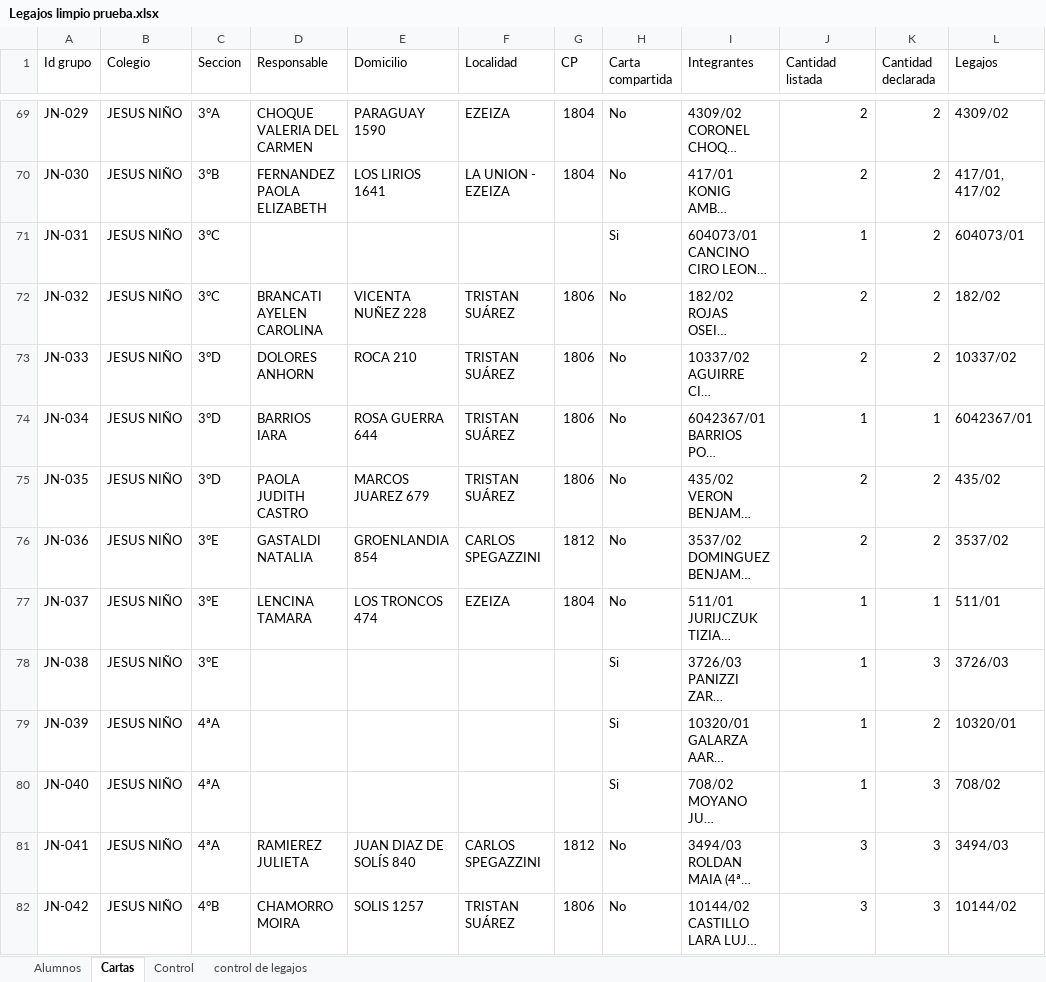
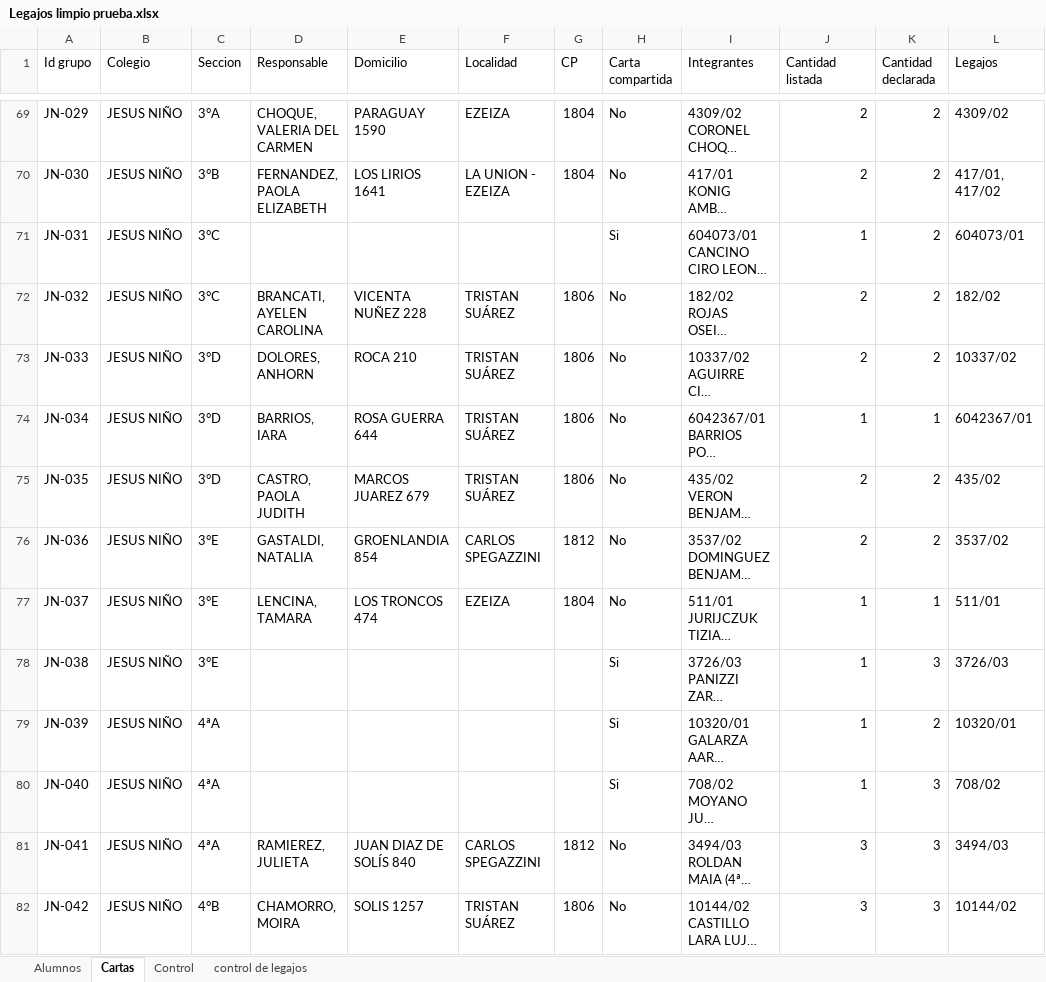
Before and after one commit to Altair1563/Complejo-Natta-APP-PRUEBAS-, an Excel workbook: natta-app/docs/cartas-documento/legajo + resp/Legajos limpio prueba.xlsx, sheet Cartas, drawn as a sheet; only a part is shown, gaps mark what is left out; long unchanged cells end in …; values as stored, in another font and other column widths than the file's, no borders; the diff covers the shown part only; the diff names each change by its address in the sheet, - before the commit and + after, or states it on an @@ line.

Commit message:
modelo carta Doc - reparada

```diff
--- a/natta-app/docs/cartas-documento/legajo + resp/Legajos limpio prueba.xlsx (sheet Cartas)
+++ b/natta-app/docs/cartas-documento/legajo + resp/Legajos limpio prueba.xlsx (sheet Cartas)
-D69 (Responsable): CHOQUE VALERIA DEL CARMEN
+D69 (Responsable): CHOQUE, VALERIA DEL CARMEN
-D70 (Responsable): FERNANDEZ PAOLA ELIZABETH
+D70 (Responsable): FERNANDEZ, PAOLA ELIZABETH
-D72 (Responsable): BRANCATI AYELEN CAROLINA
+D72 (Responsable): BRANCATI, AYELEN CAROLINA
-D73 (Responsable): DOLORES ANHORN
+D73 (Responsable): DOLORES, ANHORN
-D74 (Responsable): BARRIOS IARA
+D74 (Responsable): BARRIOS, IARA
-D75 (Responsable): PAOLA JUDITH CASTRO
+D75 (Responsable): CASTRO, PAOLA JUDITH
-D76 (Responsable): GASTALDI NATALIA
+D76 (Responsable): GASTALDI, NATALIA
-D77 (Responsable): LENCINA TAMARA
+D77 (Responsable): LENCINA, TAMARA
-D81 (Responsable): RAMIEREZ JULIETA
+D81 (Responsable): RAMIEREZ, JULIETA
-D82 (Responsable): CHAMORRO MOIRA
+D82 (Responsable): CHAMORRO, MOIRA
```
Also changed, not shown: 151 edited cells and cell formats elsewhere in this sheet, sheet Alumnos, 1 other file.
